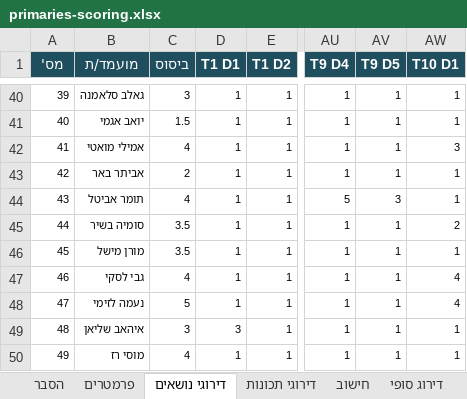
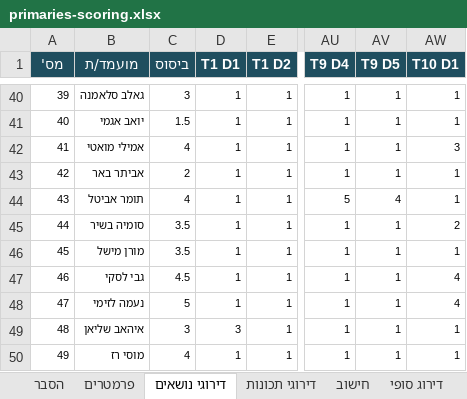
Before and after one commit to candidate-calc/primaries-2026, an Excel workbook: docs/primaries-scoring.xlsx, sheet דירוגי נושאים, drawn as a sheet; only a part is shown, gaps mark what is left out; values as stored, in another font and other column widths than the file's, no borders; the diff covers the shown part only; the diff names each change by its address in the sheet, - before the commit and + after, or states it on an @@ line.

```diff
--- a/docs/primaries-scoring.xlsx (sheet דירוגי נושאים)
+++ b/docs/primaries-scoring.xlsx (sheet דירוגי נושאים)
-AV44 (T9 D5): 3
+AV44 (T9 D5): 4
-C47 (ביסוס): 4
+C47 (ביסוס): 4.5
```
Also changed, not shown: 14 edited cells elsewhere in this sheet, sheet דירוגי תכונות, primaries-scoring.xlsx, 46 other files.
